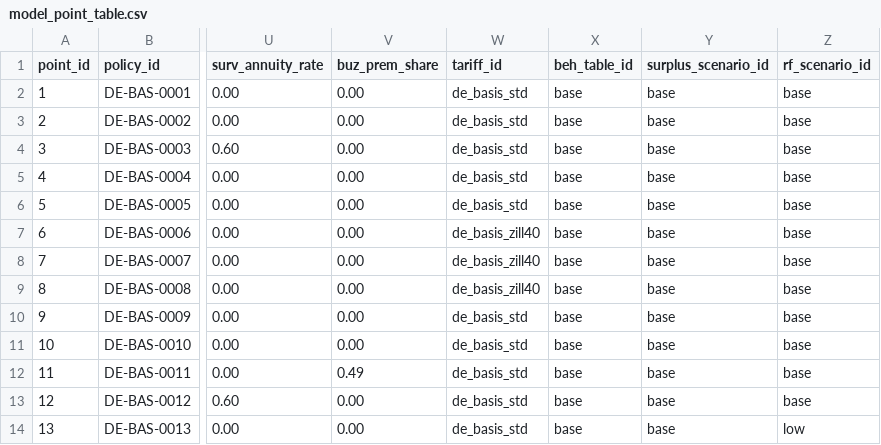
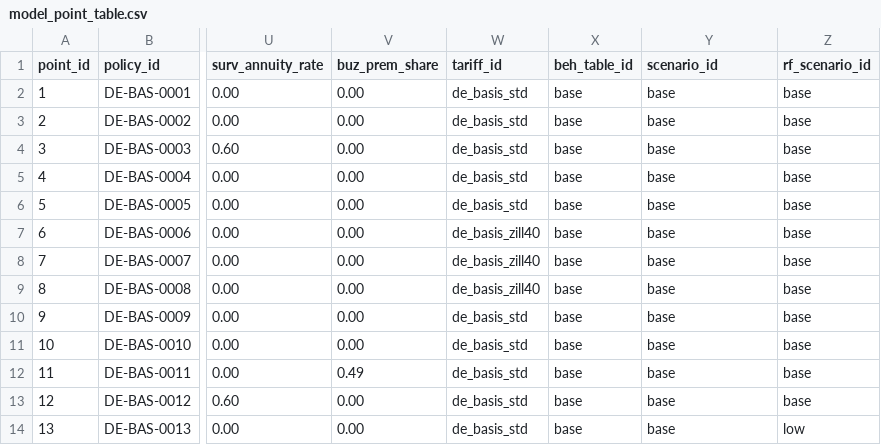
Before and after one commit to Degelmann-Solutions/delib-testbed, a CSV file: products/basisrente/model_point_table.csv, drawn as a sheet; only a part is shown, gaps mark what is left out; the diff names each change by its address in the sheet, - before the commit and + after, or states it on an @@ line.

```diff
--- a/products/basisrente/model_point_table.csv
+++ b/products/basisrente/model_point_table.csv
-Y1: surplus_scenario_id
+Y1: scenario_id
```
Also changed, not shown: products/klassische_rentenversicherung/model_point_table.csv, 14 other files.
